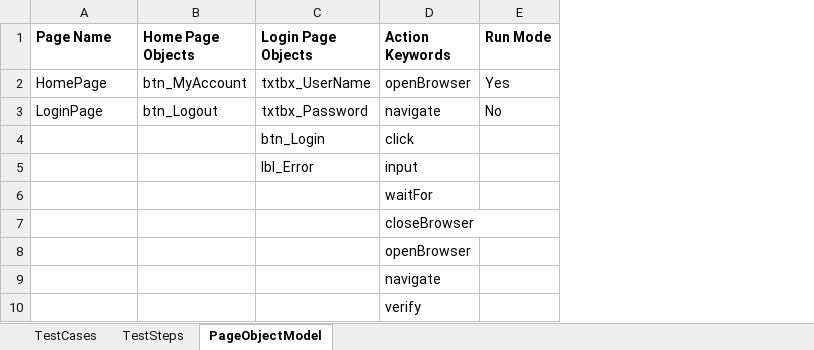
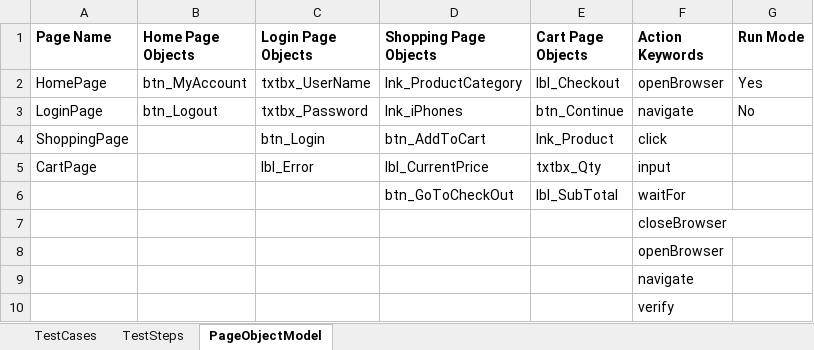
Before and after one commit to kumarmaneesh/KDFramework, an Excel workbook: bin/dataEngine/DataEngine.xlsx, sheet PageObjectModel, drawn as a sheet; values as stored, in another font and other column widths than the file's, no borders; the diff names each change by its address in the sheet, - before the commit and + after, or states it on an @@ line.

```diff
--- a/bin/dataEngine/DataEngine.xlsx (sheet PageObjectModel)
+++ b/bin/dataEngine/DataEngine.xlsx (sheet PageObjectModel)
+column D (Shopping Page Objects), rows 2-6: lnk_ProductCategory | lnk_iPhones | btn_AddToCart | lbl_CurrentPrice | btn_GoToCheckOut
+column E (Cart Page Objects), rows 2-6: lbl_Checkout | btn_Continue | lnk_Product | txtbx_Qty | lbl_SubTotal
-A4 (Page Name): (empty)
+A4 (Page Name): ShoppingPage
-A5 (Page Name): (empty)
+A5 (Page Name): CartPage
```
Also changed, not shown: sheet TestSteps, sheet TestCases, src/dataEngine/DataEngine.xlsx, 4 other files.
